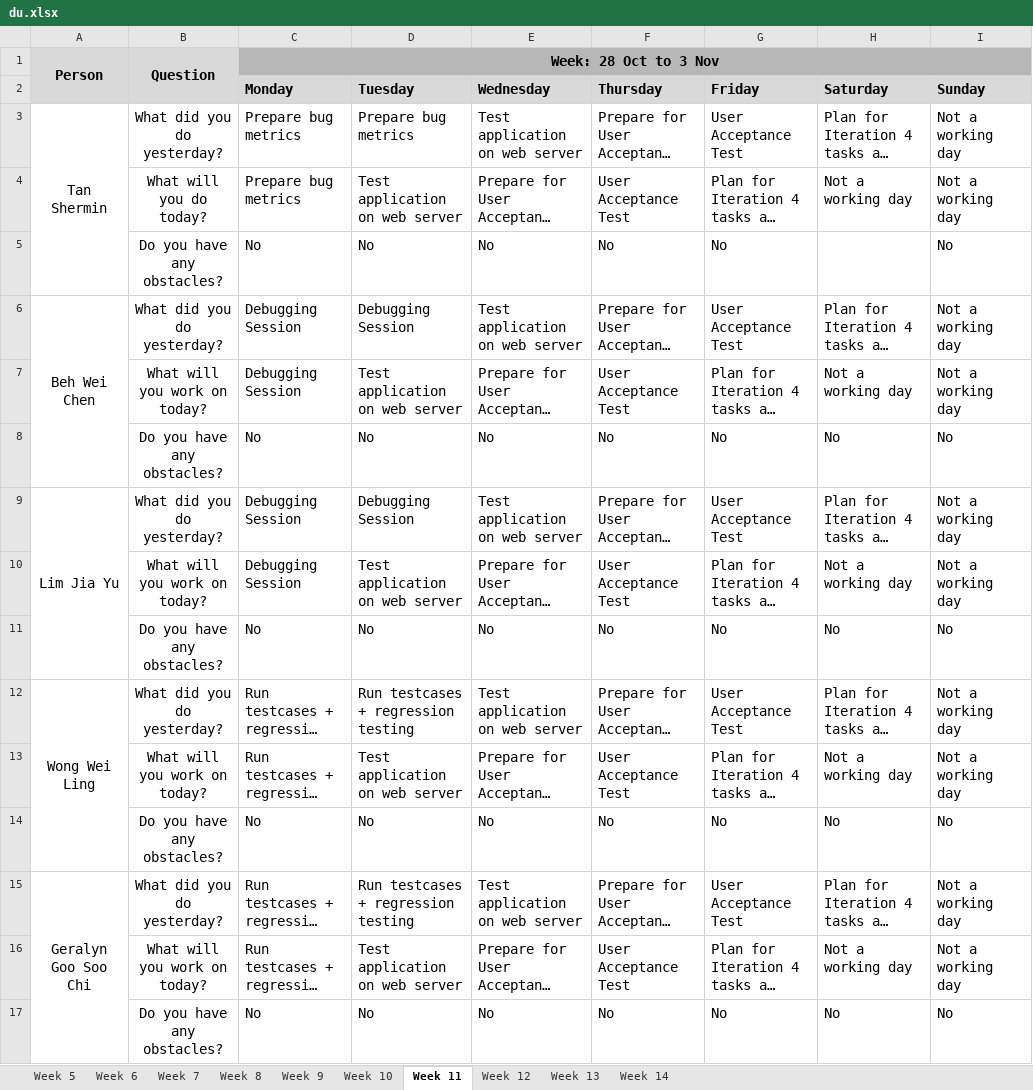
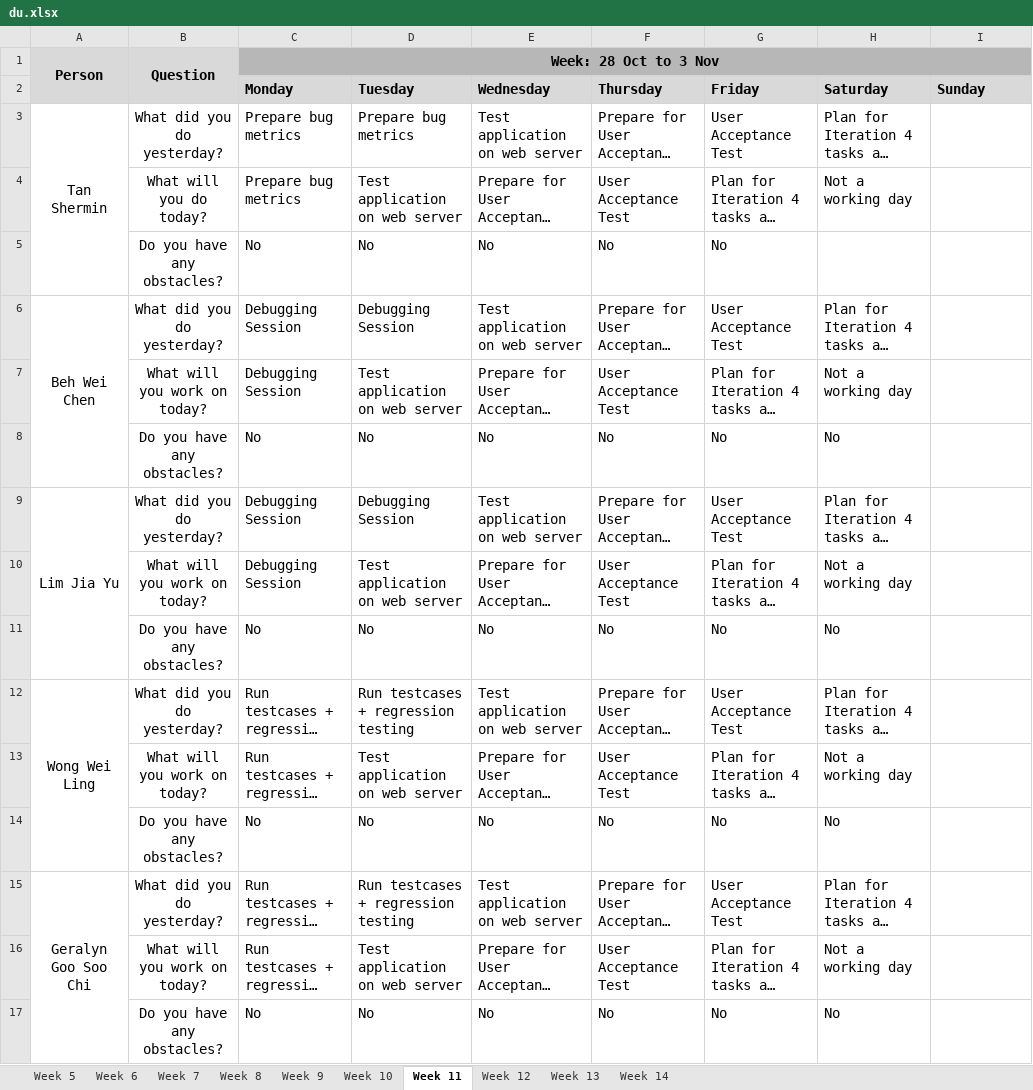
Before and after one commit to weichen-0/Bidding-Online-System, an Excel workbook: metrics/du.xlsx, sheet Week 11, drawn as a sheet; long unchanged cells end in …; values as stored, in another font and other column widths than the file's, no borders; the diff names each change by its address in the sheet, - before the commit and + after, or states it on an @@ line.

Commit message:
Revert "Update du.xlsx (2 Nov)"
This reverts commit 6a9d431c2bc08090a43bb249cc69f62f48545054.

```diff
--- a/metrics/du.xlsx (sheet Week 11)
+++ b/metrics/du.xlsx (sheet Week 11)
-I3:I4 (Sunday): Not a working day
+I3:I4 (Sunday): (empty)
-I5 (Sunday): No
+I5 (Sunday): (empty)
-I6:I7 (Sunday): Not a working day
+I6:I7 (Sunday): (empty)
-I8 (Sunday): No
+I8 (Sunday): (empty)
-I9:I10 (Sunday): Not a working day
+I9:I10 (Sunday): (empty)
-I11 (Sunday): No
+I11 (Sunday): (empty)
-I12:I13 (Sunday): Not a working day
+I12:I13 (Sunday): (empty)
-I14 (Sunday): No
+I14 (Sunday): (empty)
-I15:I16 (Sunday): Not a working day
+I15:I16 (Sunday): (empty)
-I17 (Sunday): No
+I17 (Sunday): (empty)
```
